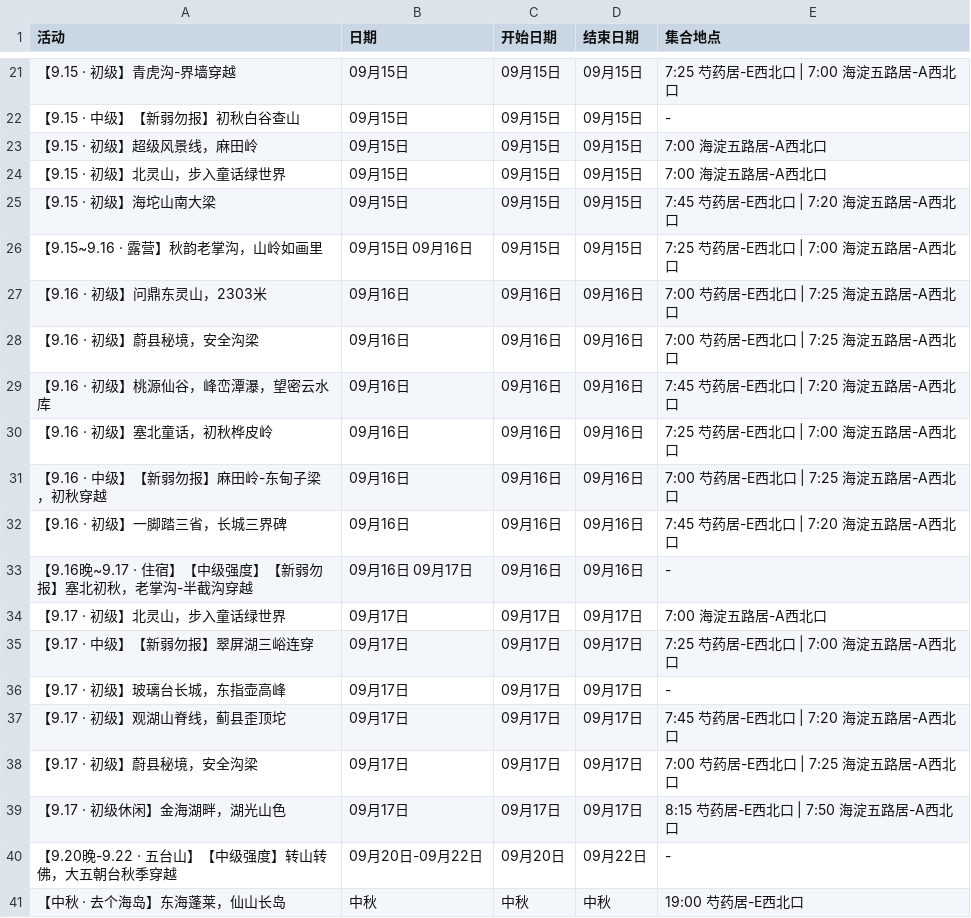
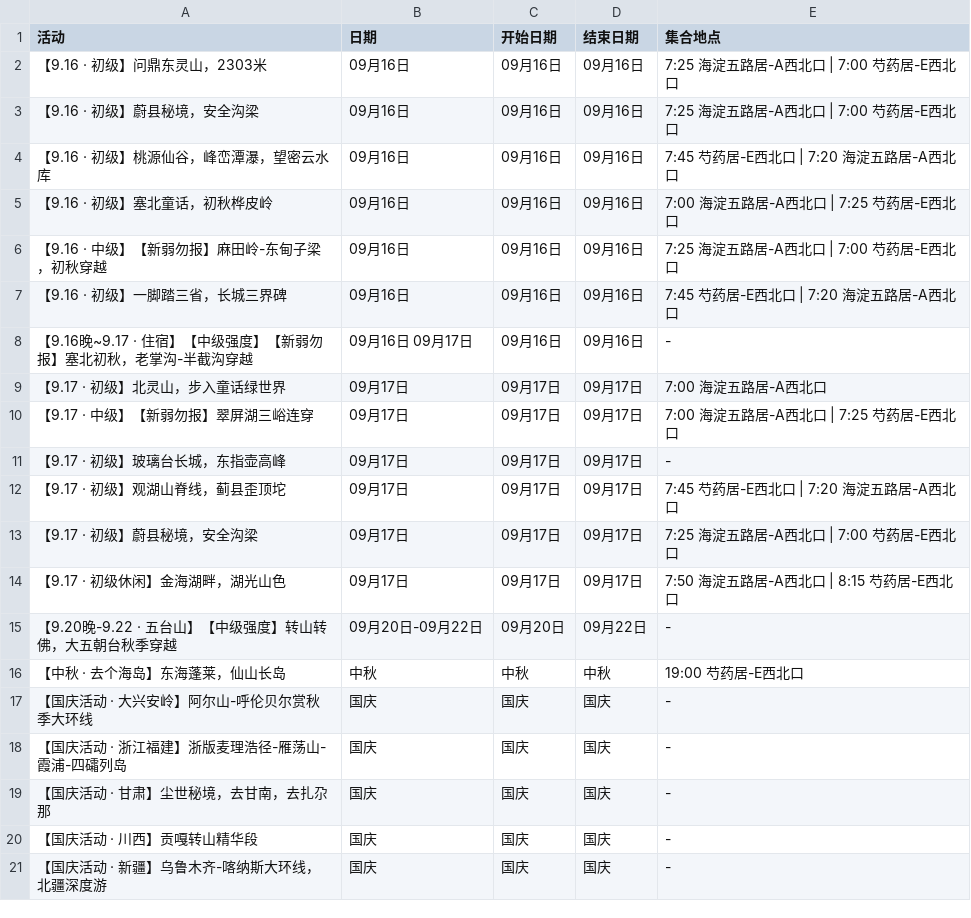
Before and after one commit to 10kshuaizhang/beijing-hiking, a CSV file: results/beilv.csv, drawn as a sheet; only a part is shown, gaps mark what is left out; the shorter side is filled out with more unchanged rows; the diff covers the shown part only.

```diff
--- a/results/beilv.csv
+++ b/results/beilv.csv
@@ -21,12 +2,6 @@
-【9.15 · 初级】青虎沟-界墙穿越,09月15日,09月15日,09月15日,7:25 芍药居-E西北口 | 7:00 海淀五路居-A西北口
-【9.15 · 中级】【新弱勿报】初秋白谷查山,09月15日,09月15日,09月15日,-
-【9.15 · 初级】超级风景线，麻田岭,09月15日,09月15日,09月15日,7:00 海淀五路居-A西北口
-【9.15 · 初级】北灵山，步入童话绿世界,09月15日,09月15日,09月15日,7:00 海淀五路居-A西北口
-【9.15 · 初级】海坨山南大梁,09月15日,09月15日,09月15日,7:45 芍药居-E西北口 | 7:20 海淀五路居-A西北口
-【9.15~9.16 · 露营】秋韵老掌沟，山岭如画里,09月15日 09月16日,09月15日,09月15日,7:25 芍药居-E西北口 | 7:00 海淀五路居-A西北口
-【9.16 · 初级】问鼎东灵山，2303米,09月16日,09月16日,09月16日,7:00 芍药居-E西北口 | 7:25 海淀五路居-A西北口
-【9.16 · 初级】蔚县秘境，安全沟梁,09月16日,09月16日,09月16日,7:00 芍药居-E西北口 | 7:25 海淀五路居-A西北口
+【9.16 · 初级】问鼎东灵山，2303米,09月16日,09月16日,09月16日,7:25 海淀五路居-A西北口 | 7:00 芍药居-E西北口
+【9.16 · 初级】蔚县秘境，安全沟梁,09月16日,09月16日,09月16日,7:25 海淀五路居-A西北口 | 7:00 芍药居-E西北口
 【9.16 · 初级】桃源仙谷，峰峦潭瀑，望密云水库,09月16日,09月16日,09月16日,7:45 芍药居-E西北口 | 7:20 海淀五路居-A西北口
-【9.16 · 初级】塞北童话，初秋桦皮岭,09月16日,09月16日,09月16日,7:25 芍药居-E西北口 | 7:00 海淀五路居-A西北口
-【9.16 · 中级】【新弱勿报】麻田岭-东甸子梁，初秋穿越,09月16日,09月16日,09月16日,7:00 芍药居-E西北口 | 7:25 海淀五路居-A西北口
+【9.16 · 初级】塞北童话，初秋桦皮岭,09月16日,09月16日,09月16日,7:00 海淀五路居-A西北口 | 7:25 芍药居-E西北口
+【9.16 · 中级】【新弱勿报】麻田岭-东甸子梁，初秋穿越,09月16日,09月16日,09月16日,7:25 海淀五路居-A西北口 | 7:00 芍药居-E西北口
 【9.16 · 初级】一脚踏三省，长城三界碑,09月16日,09月16日,09月16日,7:45 芍药居-E西北口 | 7:20 海淀五路居-A西北口
@@ -34,7 +9,7 @@
 【9.17 · 初级】北灵山，步入童话绿世界,09月17日,09月17日,09月17日,7:00 海淀五路居-A西北口
-【9.17 · 中级】【新弱勿报】翠屏湖三峪连穿,09月17日,09月17日,09月17日,7:25 芍药居-E西北口 | 7:00 海淀五路居-A西北口
+【9.17 · 中级】【新弱勿报】翠屏湖三峪连穿,09月17日,09月17日,09月17日,7:00 海淀五路居-A西北口 | 7:25 芍药居-E西北口
 【9.17 · 初级】玻璃台长城，东指壶高峰,09月17日,09月17日,09月17日,-
 【9.17 · 初级】观湖山脊线，蓟县歪顶坨,09月17日,09月17日,09月17日,7:45 芍药居-E西北口 | 7:20 海淀五路居-A西北口
-【9.17 · 初级】蔚县秘境，安全沟梁,09月17日,09月17日,09月17日,7:00 芍药居-E西北口 | 7:25 海淀五路居-A西北口
-【9.17 · 初级休闲】金海湖畔，湖光山色,09月17日,09月17日,09月17日,8:15 芍药居-E西北口 | 7:50 海淀五路居-A西北口
+【9.17 · 初级】蔚县秘境，安全沟梁,09月17日,09月17日,09月17日,7:25 海淀五路居-A西北口 | 7:00 芍药居-E西北口
+【9.17 · 初级休闲】金海湖畔，湖光山色,09月17日,09月17日,09月17日,7:50 海淀五路居-A西北口 | 8:15 芍药居-E西北口
 【9.20晚-9.22 · 五台山】【中级强度】转山转佛，大五朝台秋季穿越,09月20日-09月22日,09月20日,09月22日,-
```
Also changed, not shown: 19 removed rows elsewhere in this file, results/ep.csv, results/feiye.csv, 10 other files.
